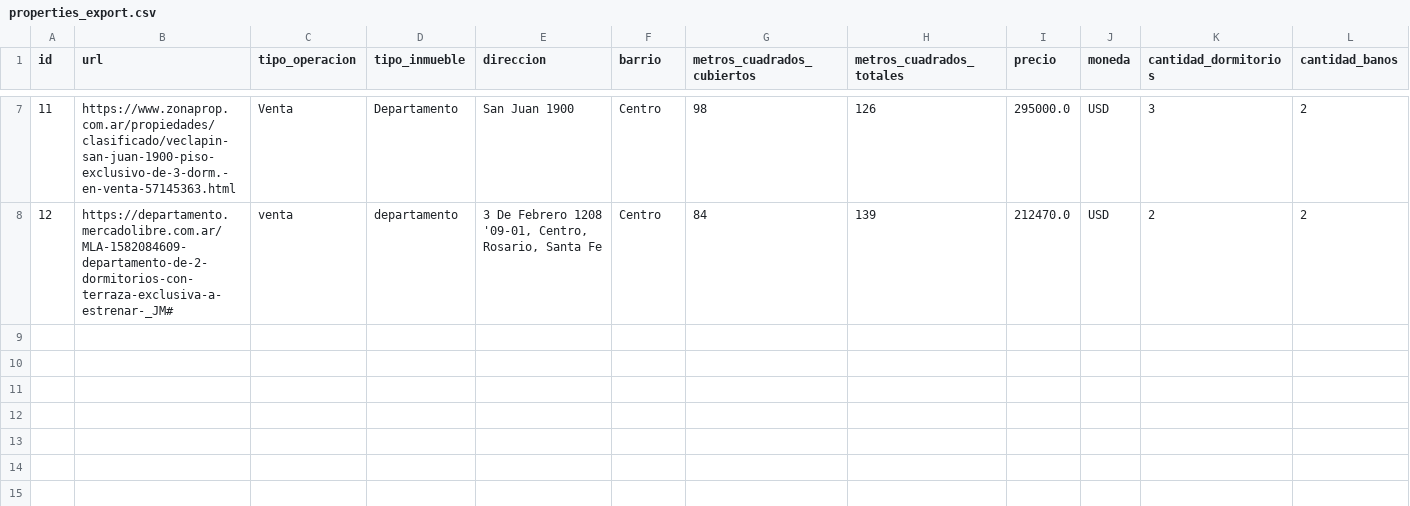
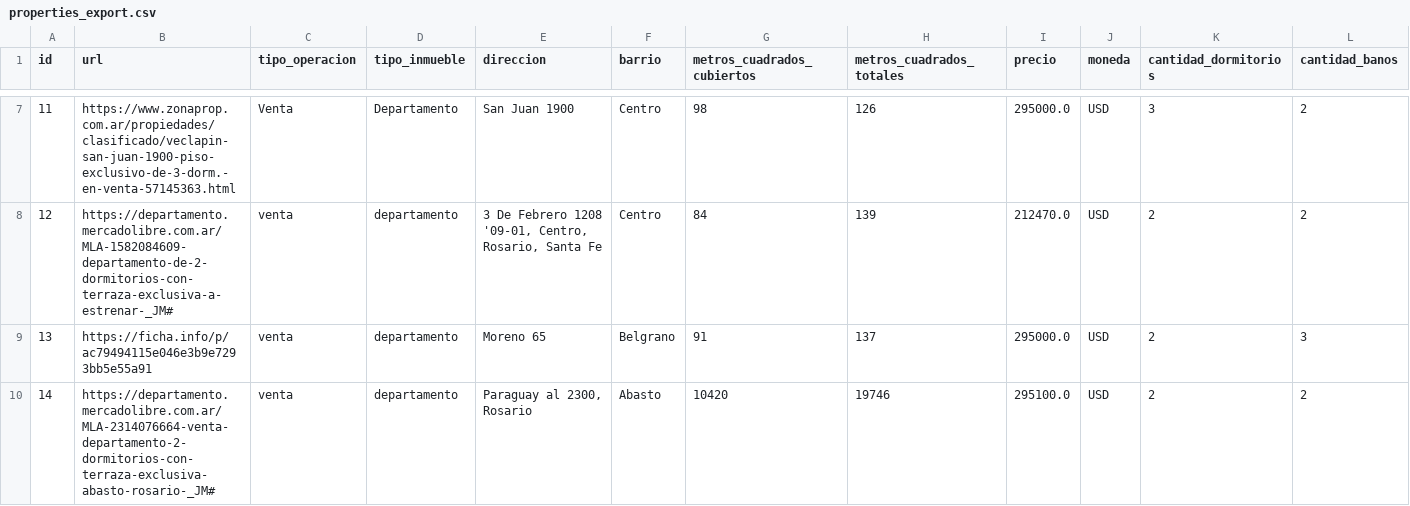
Before and after one commit to rolaseba/web-house-scraper, a CSV file: data/properties_export.csv, drawn as a sheet; only a part is shown, gaps mark what is left out; rows hold the shown columns only; the diff names each change by its address in the sheet, - before the commit and + after, or states it on an @@ line.

Commit message:
chore: data update

```diff
--- a/data/properties_export.csv
+++ b/data/properties_export.csv
+row 9: 13 | https://ficha.info/p/ac79494115e046e3b9e7293bb5e55a91 | venta | departamento | Moreno 65 | Belgrano | 91 | 137 | 295000.0 | USD | 2 | 3
+row 10: 14 | https://departamento.mercadolibre.com.ar/MLA-2314076664-venta-departamento-2-dormitorios-con-terraza-exclusiva-abasto-rosario-_JM# | venta | departamento | Paraguay al 2300, Rosario | Abasto | 10420 | 19746 | 295100.0 | USD | 2 | 2
```
Also changed, not shown: docs/properties_export.csv.
